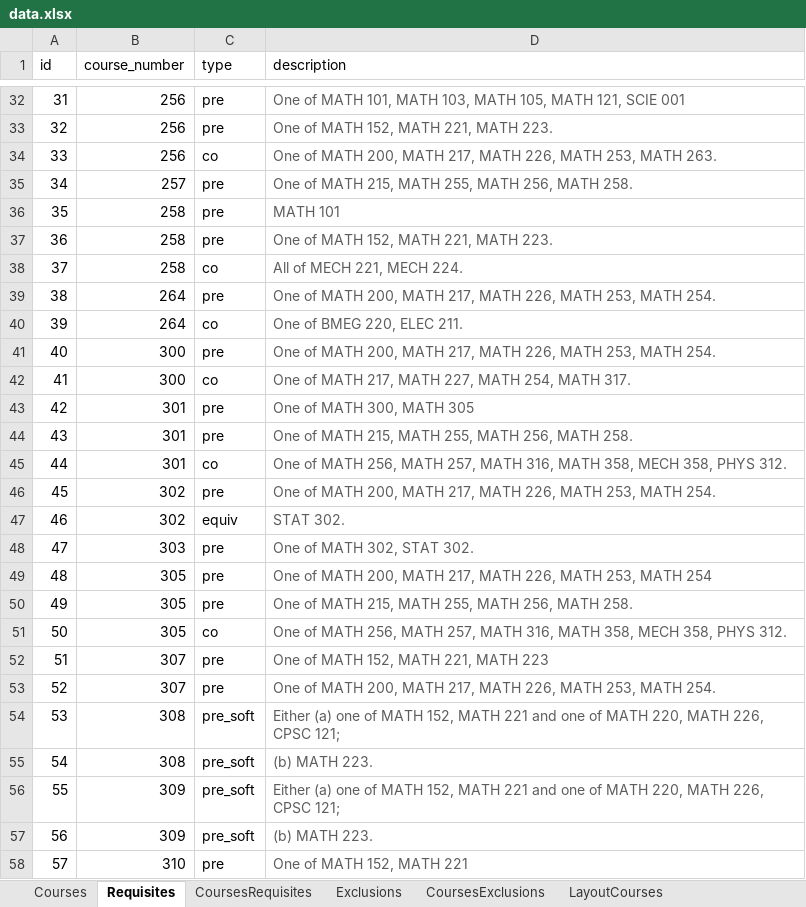
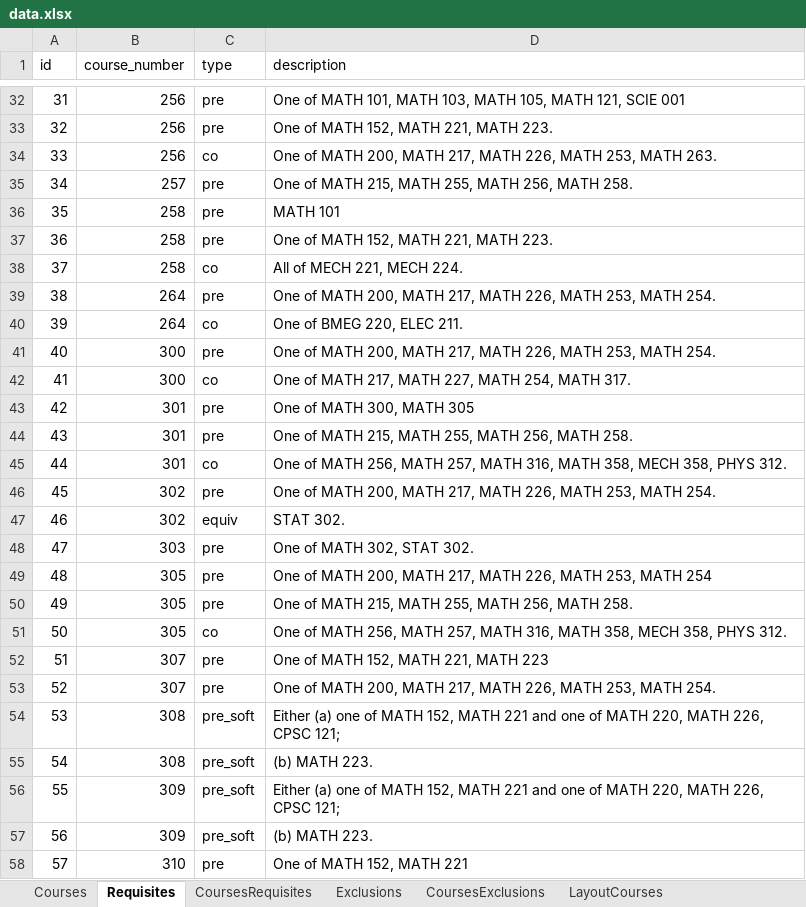
Before and after one commit to UBCMath/coursemap, an Excel workbook: data/data.xlsx, sheet Requisites, drawn as a sheet; only a part is shown, gaps mark what is left out; values as stored, in another font and other column widths than the file's, no borders; the diff covers the shown part only; the diff names each change by its address in the sheet, - before the commit and + after, or states it on an @@ line.

```diff
--- a/data/data.xlsx (sheet Requisites)
+++ b/data/data.xlsx (sheet Requisites)
-D32:D58 text colour: #5D5D5D
+D32:D58 text colour: black
```
Also changed, not shown: cell formats elsewhere in this sheet, sheet LayoutRequisites, sheet LayoutCourses, formulas that keep their value, 12 other files.
